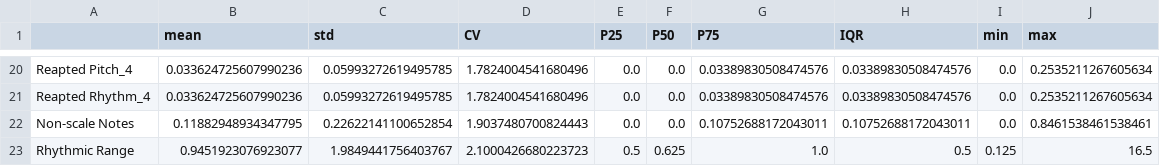
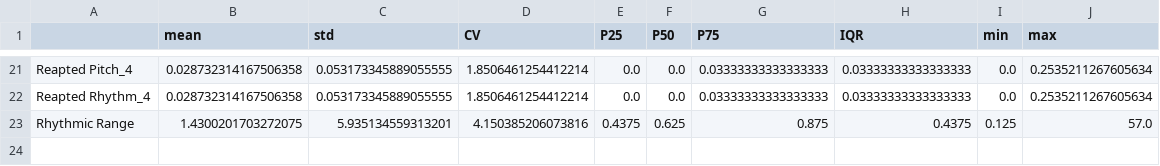
Before and after one commit to yuanhenglee/Music-Recombinaiton-Using-GA, a CSV file: test & learn/EDA Result/songMeanSTD_ordered.csv, drawn as a sheet; only a part is shown, gaps mark what is left out; removed rows and columns are numbered as before the commit, all else as after; the diff covers the shown part only; the diff names each change by its address in the sheet, - before the commit and + after, or states it on an @@ line.

```diff
--- a/test & learn/EDA Result/songMeanSTD_ordered.csv
+++ b/test & learn/EDA Result/songMeanSTD_ordered.csv
-B21:B22 (mean): 0.033624725607990236
+B21:B22 (mean): 0.028732314167506358
-C21:C22 (std): 0.05993272619495785
+C21:C22 (std): 0.053173345889055555
-D21:D22 (CV): 1.7824004541680496
+D21:D22 (CV): 1.8506461254412214
-G21:G22 (P75): 0.03389830508474576
+G21:G22 (P75): 0.03333333333333333
-H21:H22 (IQR): 0.03389830508474576
+H21:H22 (IQR): 0.03333333333333333
-row 22: Non-scale Notes | 0.11882948934347795 | 0.22622141100652854 | 1.9037480700824443 | 0.0 | 0.0 | 0.10752688172043011 | 0.10752688172043011 | 0.0 | 0.8461538461538461
-B23 (mean): 0.9451923076923077
+B23 (mean): 1.4300201703272075
-C23 (std): 1.9849441756403767
+C23 (std): 5.935134559313201
-D23 (CV): 2.1000426680223723
+D23 (CV): 4.150385206073816
-E23 (P25): 0.5
+E23 (P25): 0.4375
-G23 (P75): 1.0
+G23 (P75): 0.875
-H23 (IQR): 0.5
+H23 (IQR): 0.4375
-J23 (max): 16.5
+J23 (max): 57.0
```
Also changed, not shown: 3 added rows, 2 removed rows and 106 edited cells elsewhere in this file, test & learn/EDA Result/songMeanSTD.csv, 21 other files.
